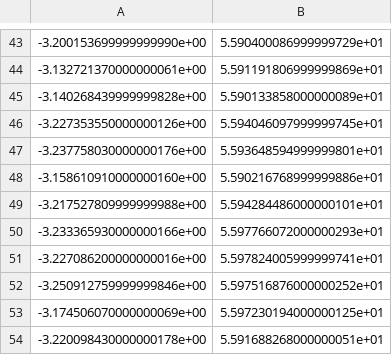
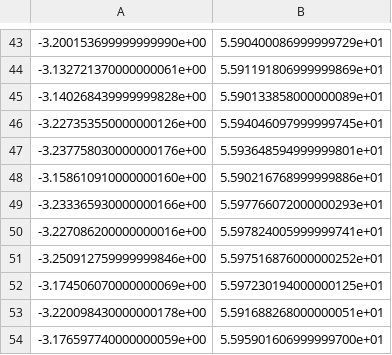
Before and after one commit to ZornitsaAsanska/MILP-Optimisation-E-scooter-Sharing-Scheme, a CSV file: coordinates.csv, drawn as a sheet; only a part is shown, gaps mark what is left out; the shorter side is filled out with more unchanged rows.

Commit message:
Coord conversion

```diff
--- a/coordinates.csv
+++ b/coordinates.csv
@@ -48,3 +48,2 @@
 -3.158610910000000160e+00,5.590216768999999886e+01
--3.217527809999999988e+00,5.594284486000000101e+01
 -3.233365930000000166e+00,5.597766072000000293e+01
```
Also changed, not shown: 1 other file.
